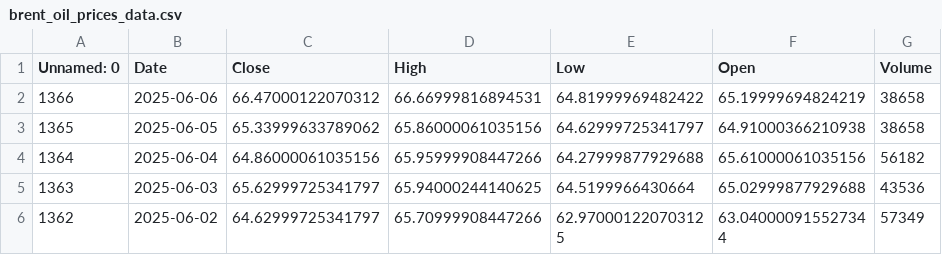
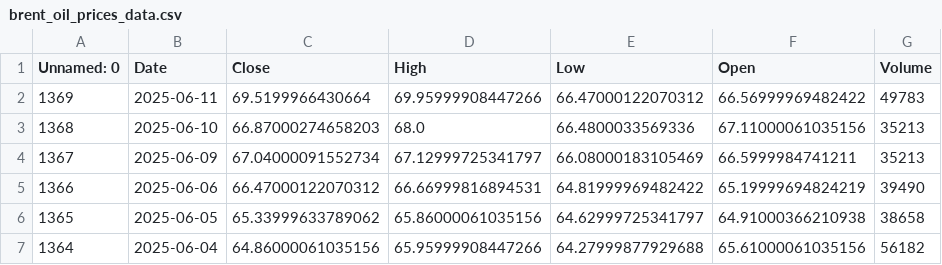
Before and after one commit to dataworker001CCoE/resilience-dashboards, a CSV file: resilience_data/brent_oil_prices_data.csv, drawn as a sheet; only a part is shown; the shorter side is filled out with more unchanged rows.

Commit message:
Update brent_oil_prices_data.csv with latest scores

```diff
--- a/resilience_data/brent_oil_prices_data.csv
+++ b/resilience_data/brent_oil_prices_data.csv
@@ -1,3 +1,6 @@
 Unnamed: 0,Date,Close,High,Low,Open,Volume
-1366,2025-06-06,66.47000122070312,66.66999816894531,64.81999969482422,65.19999694824219,38658
+1369,2025-06-11,69.5199966430664,69.95999908447266,66.47000122070312,66.56999969482422,49783
+1368,2025-06-10,66.87000274658203,68.0,66.4800033569336,67.11000061035156,35213
+1367,2025-06-09,67.04000091552734,67.12999725341797,66.08000183105469,66.5999984741211,35213
+1366,2025-06-06,66.47000122070312,66.66999816894531,64.81999969482422,65.19999694824219,39490
 1365,2025-06-05,65.33999633789062,65.86000061035156,64.62999725341797,64.91000366210938,38658
```
